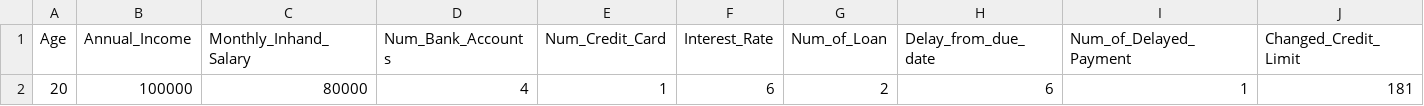
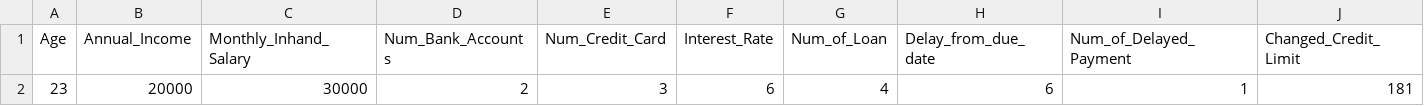
Before and after one commit to dishantzaveri/RajasthanITHackathon, a CSV file: eval.csv, drawn as a sheet; only a part is shown; the diff names each change by its address in the sheet, - before the commit and + after, or states it on an @@ line.

```diff
--- a/eval.csv
+++ b/eval.csv
-A2 (Age): 20
+A2 (Age): 23
-B2 (Annual_Income): 100000
+B2 (Annual_Income): 20000
-C2 (Monthly_Inhand_Salary): 80000
+C2 (Monthly_Inhand_Salary): 30000
-D2 (Num_Bank_Accounts): 4
+D2 (Num_Bank_Accounts): 2
-E2 (Num_Credit_Card): 1
+E2 (Num_Credit_Card): 3
-G2 (Num_of_Loan): 2
+G2 (Num_of_Loan): 4
```
Also changed, not shown: 1 other file.
